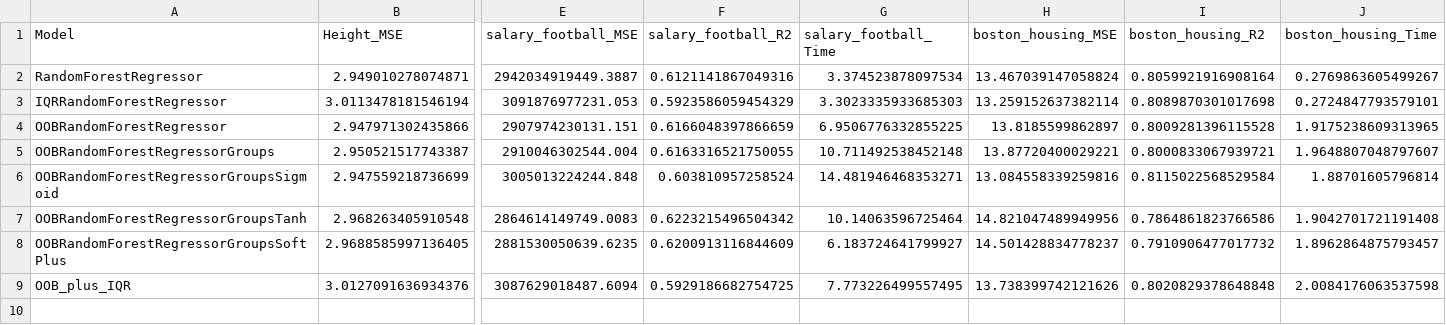
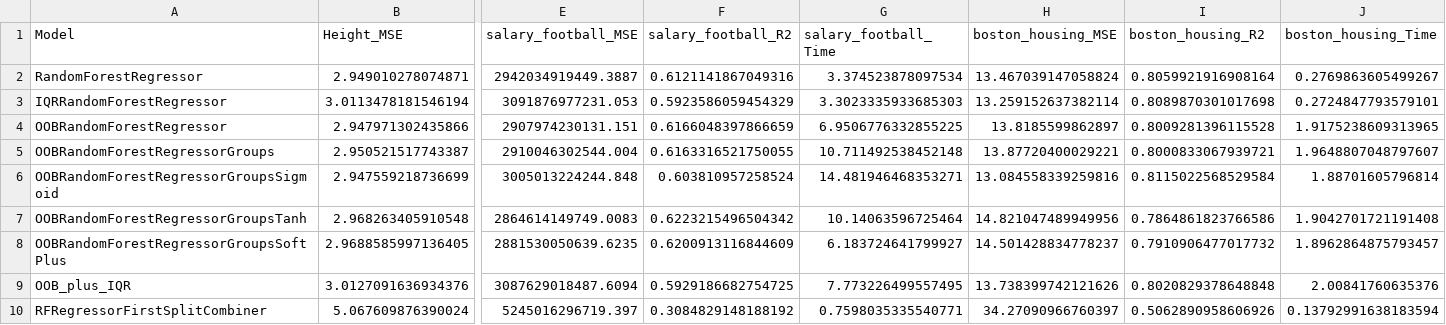
Before and after one commit to fedeegiorgi/proyecto-final, a CSV file: src/benchmarking.csv, drawn as a sheet; only a part is shown, gaps mark what is left out; rows hold the shown columns only; the diff names each change by its address in the sheet, - before the commit and + after, or states it on an @@ line.

Commit message:
benchmark_firstsplit

```diff
--- a/src/benchmarking.csv
+++ b/src/benchmarking.csv
-J9 (boston_housing_Time): 2.0084176063537598
+J9 (boston_housing_Time): 2.00841760635376
+row 10: RFRegressorFirstSplitCombiner | 5.067609876390024 | 5245016296719.397 | 0.3084829148188192 | 0.7598035335540771 | 34.27090966760397 | 0.5062890958606926 | 0.13792991638183594
```
